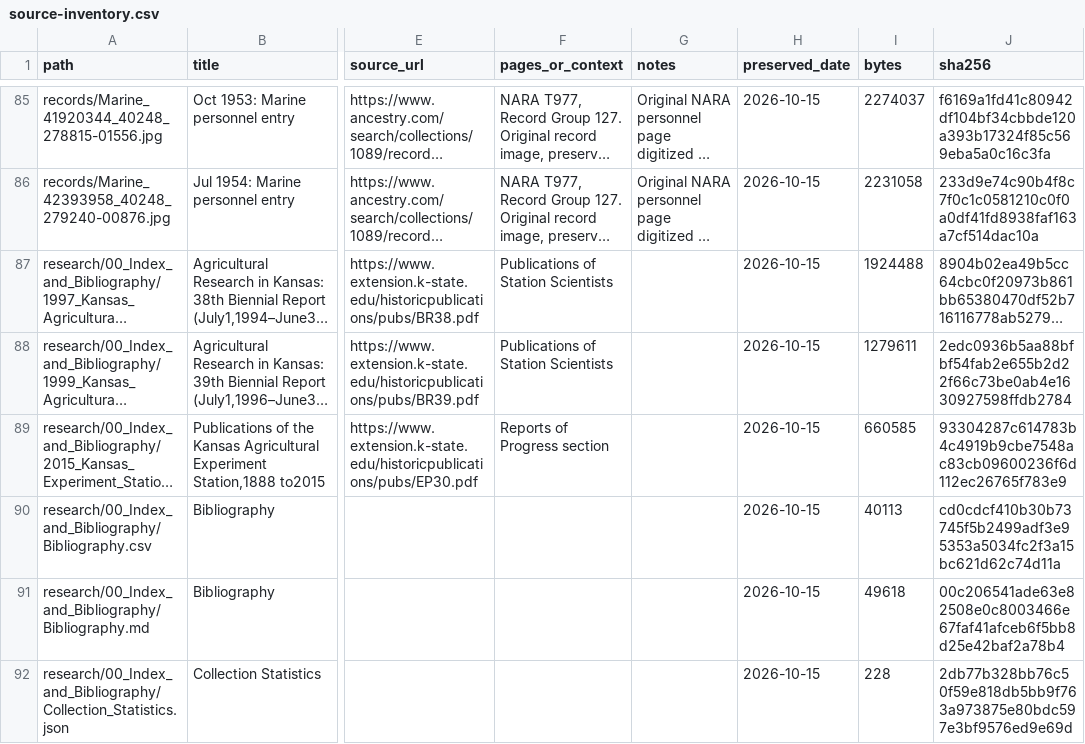
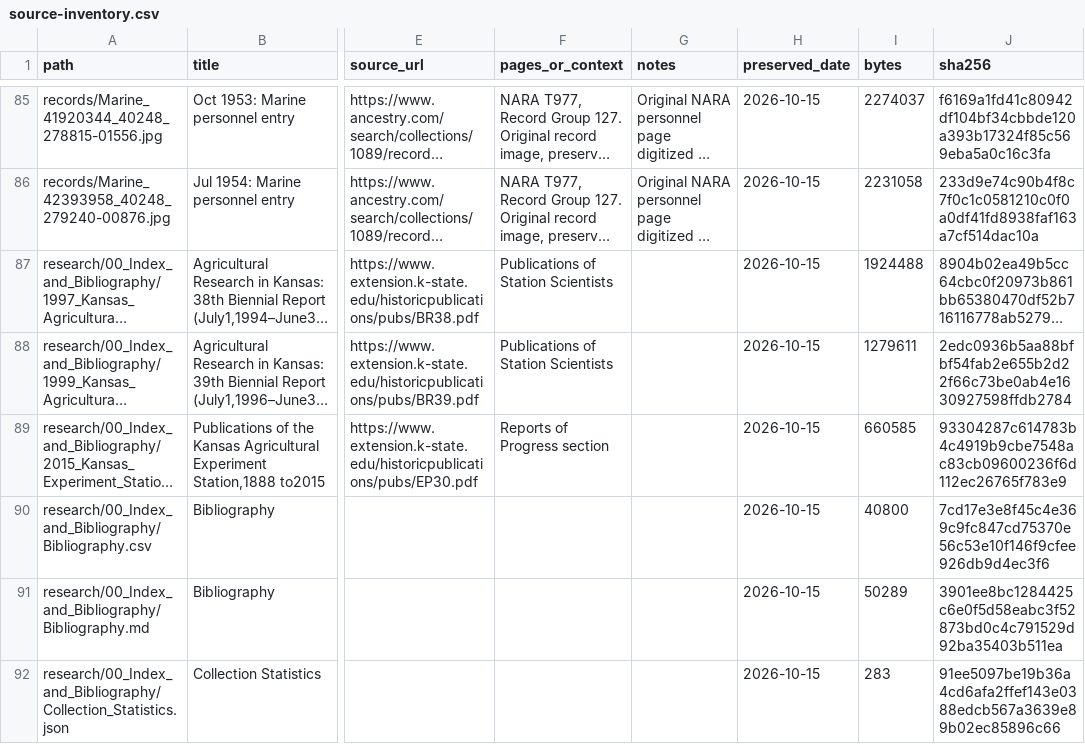
Before and after one commit to nwsteg/nwsteg.github.io, a CSV file: assets/2026-10-15-william-stegmeier/sources/source-inventory.csv, drawn as a sheet; only a part is shown, gaps mark what is left out; long unchanged cells end in …; the diff covers the shown part only; the diff names each change by its address in the sheet, - before the commit and + after, or states it on an @@ line.

```diff
--- a/assets/2026-10-15-william-stegmeier/sources/source-inventory.csv
+++ b/assets/2026-10-15-william-stegmeier/sources/source-inventory.csv
-I90 (bytes): 40113
+I90 (bytes): 40800
-J90 (sha256): cd0cdcf410b30b73745f5b2499adf3e95353a5034fc2f3a15bc621d62c74d11a
+J90 (sha256): 7cd17e3e8f45c4e369c9fc847cd75370e56c53e10f146f9cfee926db9d4ec3f6
-I91 (bytes): 49618
+I91 (bytes): 50289
-J91 (sha256): 00c206541ade63e82508e0c8003466e67faf41afceb6f5bb8d25e42baf2a78b4
+J91 (sha256): 3901ee8bc1284425c6e0f5d58eabc3f52873bd0c4c791529d92ba35403b511ea
-I92 (bytes): 228
+I92 (bytes): 283
-J92 (sha256): 2db77b328bb76c50f59e818db5bb9f763a973875e80bdc597e3bf9576ed9e69d
+J92 (sha256): 91ee5097be19b36a4cd6afa2ffef143e0388edcb567a3639e89b02ec85896c66
```
Also changed, not shown: 13 edited cells elsewhere in this file, assets/2026-10-15-william-stegmeier/sources/research/00_Index_and_Bibliography/Bibliography.csv, 12 other files.
